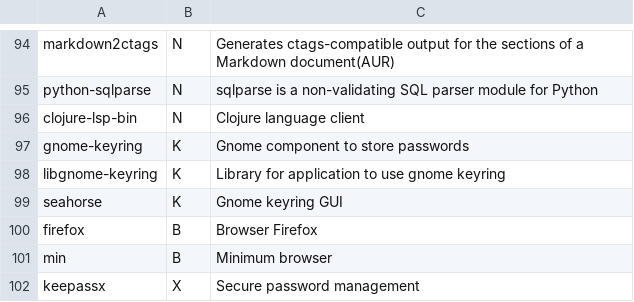
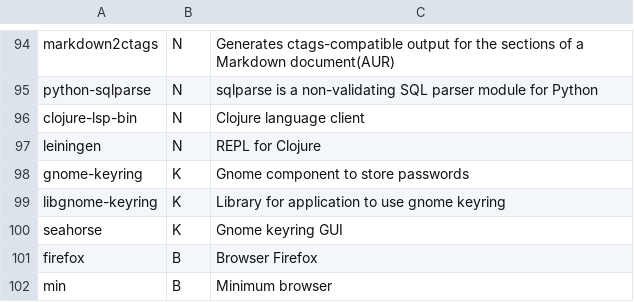
Before and after one commit to Phantas0s/ArchInstall, a CSV file: progs.csv, drawn as a sheet; only a part is shown, gaps mark what is left out; the shorter side is filled out with more unchanged rows.

Commit message:
Add lein (REPL for Clojure)

```diff
--- a/progs.csv
+++ b/progs.csv
@@ -96,2 +96,3 @@ python-sqlparse,N,sqlparse is a non-validating SQL parser module for Python,
 clojure-lsp-bin,N,Clojure language client,
+leiningen,N,REPL for Clojure,
 gnome-keyring,K,Gnome component to store passwords,
```
